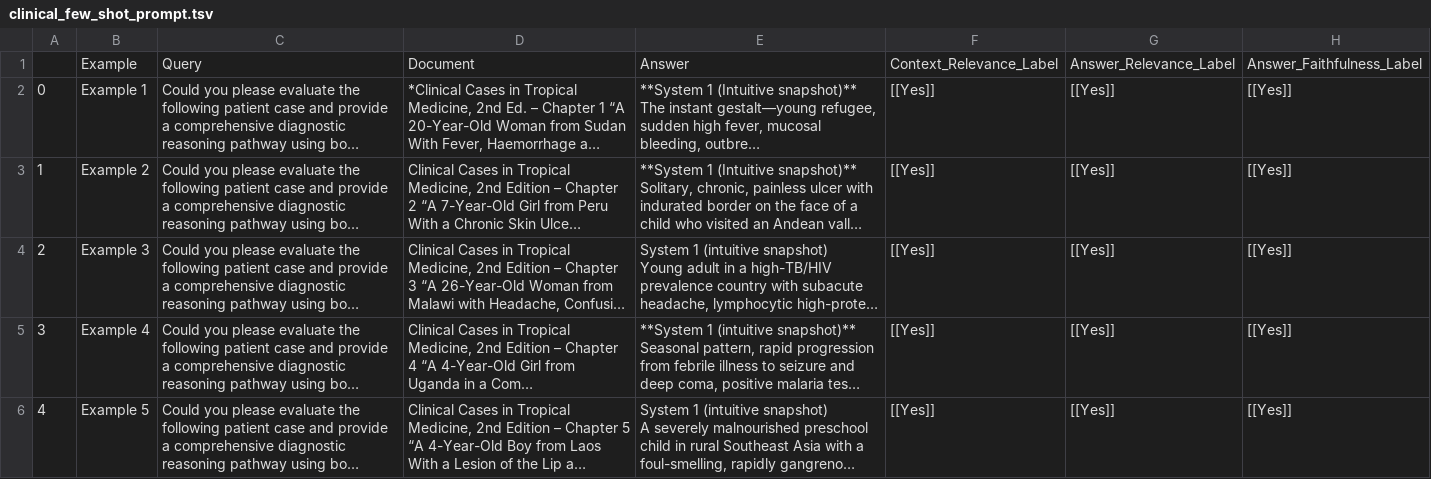
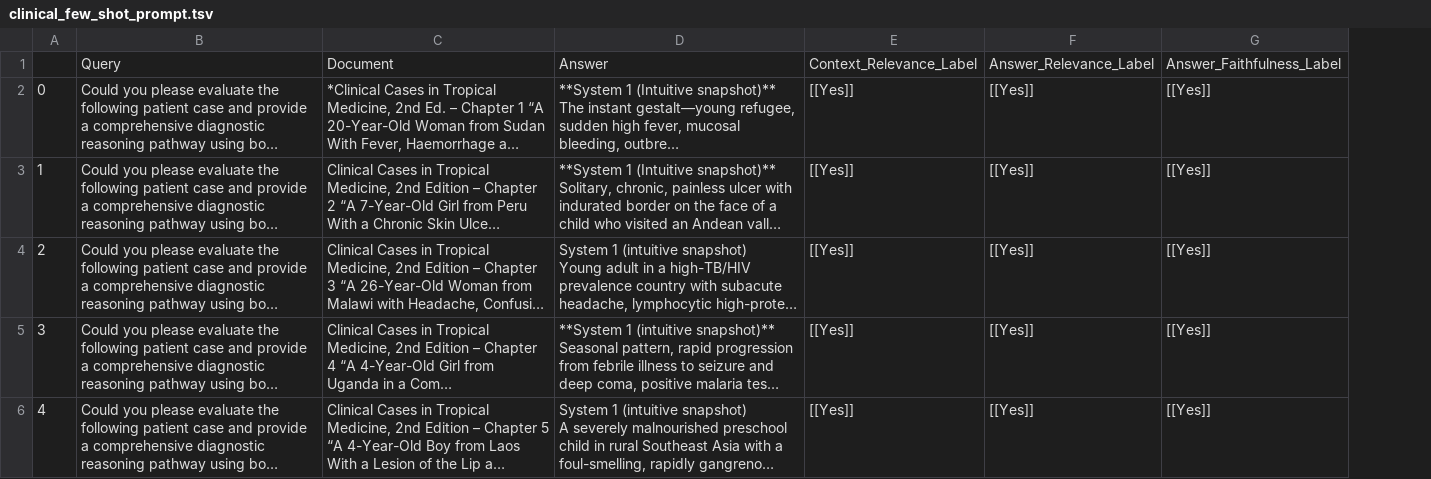
Before and after one commit to ga1nang/ARES_evaluatione, a TSV file: datasets/clinical_cases/clinical_few_shot_prompt.tsv, drawn as a sheet; long unchanged cells end in …; the diff names each change by its address in the sheet, - before the commit and + after, or states it on an @@ line.

```diff
--- a/datasets/clinical_cases/clinical_few_shot_prompt.tsv
+++ b/datasets/clinical_cases/clinical_few_shot_prompt.tsv
-column B, rows 1-6: Example | Example 1 | Example 2 | Example 3 | Example 4 | Example 5
```
Also changed, not shown: 5 other files.
